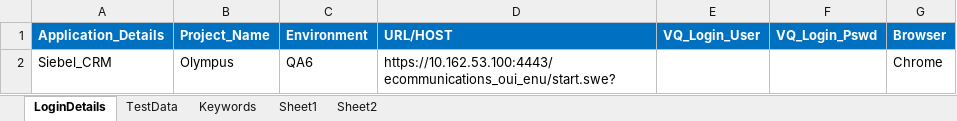
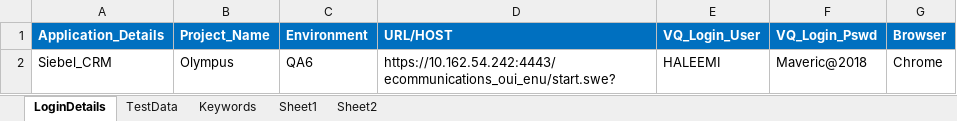
Before and after one commit to imran0404y/VFQA_Parallel, an Excel workbook: Framework/Database/TestDataDB.xlsx, sheet LoginDetails, drawn as a sheet; values as stored, in another font and other column widths than the file's, no borders; the diff names each change by its address in the sheet, - before the commit and + after, or states it on an @@ line.

```diff
--- a/Framework/Database/TestDataDB.xlsx (sheet LoginDetails)
+++ b/Framework/Database/TestDataDB.xlsx (sheet LoginDetails)
-D2 (URL/HOST): https://10.162.53.100:4443/ecommunications_oui_enu/start.swe?
+D2 (URL/HOST): https://10.162.54.242:4443/ecommunications_oui_enu/start.swe?
-E2 (VQ_Login_User): (empty)
+E2 (VQ_Login_User): HALEEMI
-F2 (VQ_Login_Pswd): (empty)
+F2 (VQ_Login_Pswd): Maveric@2018
```
Also changed, not shown: sheet TestData, Directory/VFQA_TestDesign.xlsm, Framework/Storage/ObjectRepository.xlsx, 3 other files.
